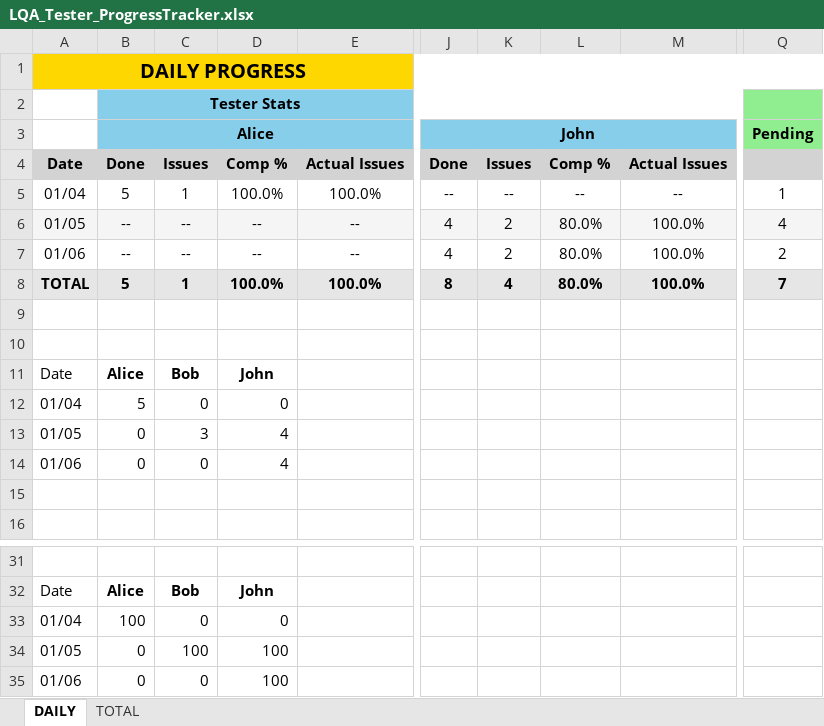
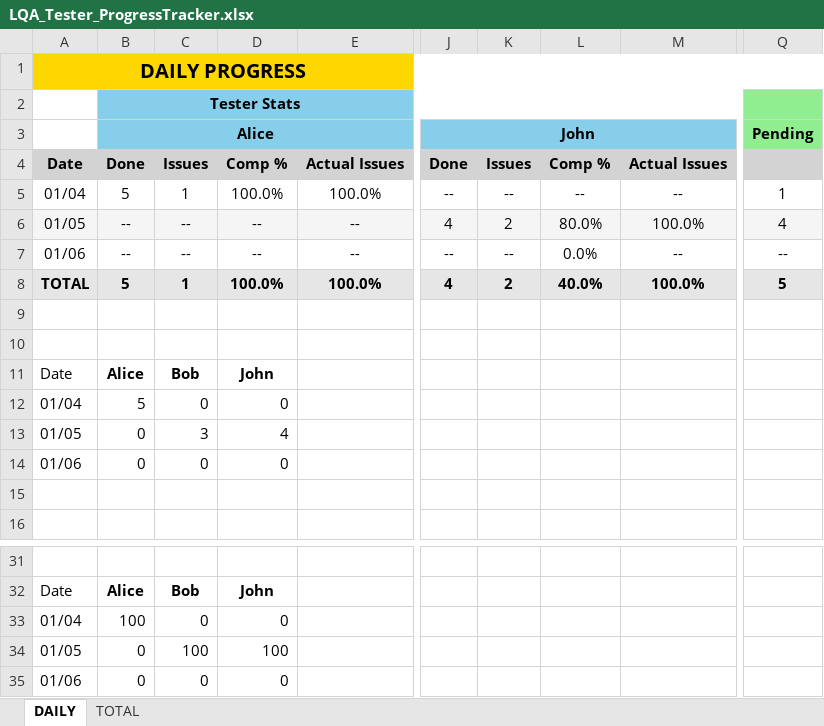
Before and after one commit to NeilVibe/LocalizationTools, an Excel workbook: RessourcesForCodingTheProject/NewScripts/QAExcelCompiler/LQA_Tester_ProgressTracker.xlsx, sheet DAILY, drawn as a sheet; only a part is shown, gaps mark what is left out; values as stored, in another font and other column widths than the file's, no borders; charts and pictures not drawn; the diff names each change by its address in the sheet, - before the commit and + after, or states it on an @@ line.

```diff
--- a/RessourcesForCodingTheProject/NewScripts/QAExcelCompiler/LQA_Tester_ProgressTracker.xlsx (sheet DAILY)
+++ b/RessourcesForCodingTheProject/NewScripts/QAExcelCompiler/LQA_Tester_ProgressTracker.xlsx (sheet DAILY)
-J7 (John): 4
+J7 (John): --
-K7: 2
+K7: --
-L7: 80.0%
+L7: 0.0%
-M7: 100.0%
+M7: --
-Q7 (Pending): 2
+Q7 (Pending): --
-J8 (John): 8
+J8 (John): 4
-K8: 4
+K8: 2
-L8: 80.0%
+L8: 40.0%
-Q8 (Pending): 7
+Q8 (Pending): 5
-D14: 4
+D14: 0
-D35: 100
+D35: 0
```
Also changed, not shown: RessourcesForCodingTheProject/NewScripts/QAExcelCompiler/Masterfolder_EN/Master_Knowledge.xlsx, RessourcesForCodingTheProject/NewScripts/QAExcelCompiler/Masterfolder_EN/Master_Quest.xlsx, 1 other file.
